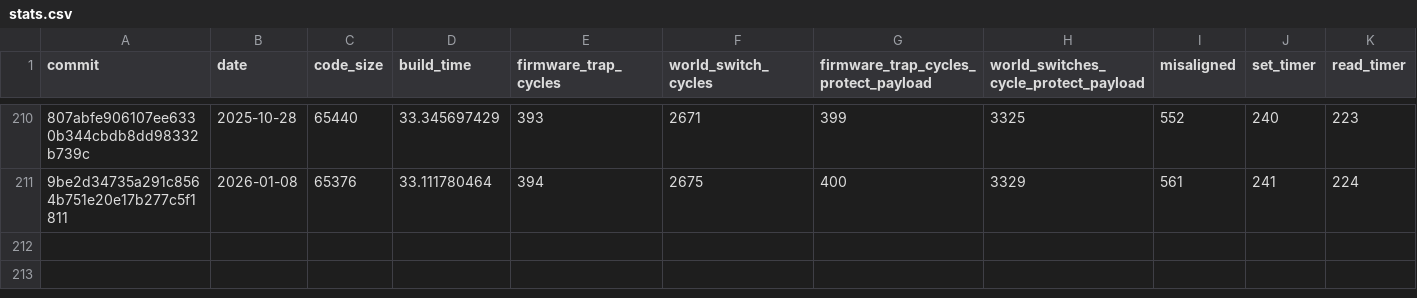
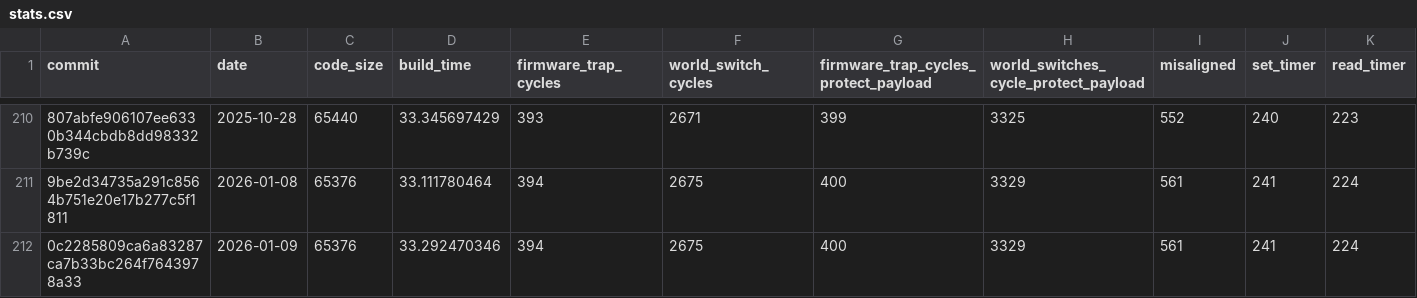
Before and after one commit to CharlyCst/miralis-commit-stats, a CSV file: stats.csv, drawn as a sheet; only a part is shown, gaps mark what is left out; the diff names each change by its address in the sheet, - before the commit and + after, or states it on an @@ line.

Commit message:
[Automated] push stats from Miralis CI

```diff
--- a/stats.csv
+++ b/stats.csv
+row 212: 0c2285809ca6a83287ca7b33bc264f7643978a33 | 2026-01-09 | 65376 | 33.292470346 | 394 | 2675 | 400 | 3329 | 561 | 241 | 224
```
